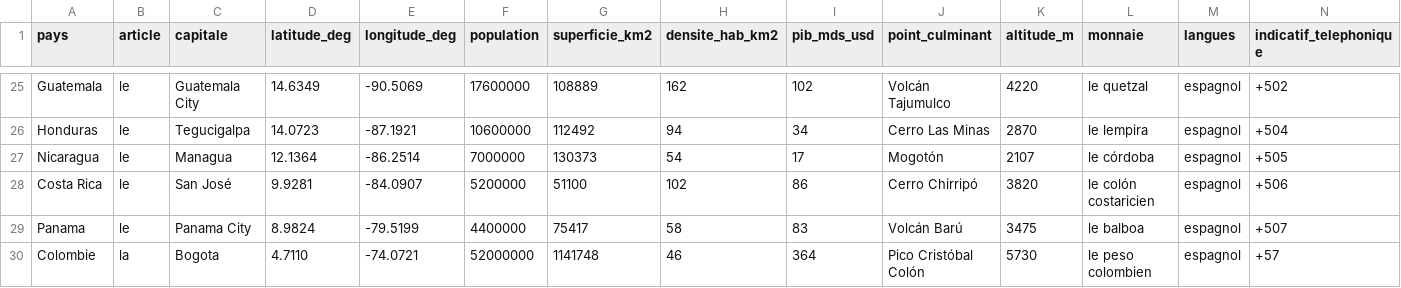
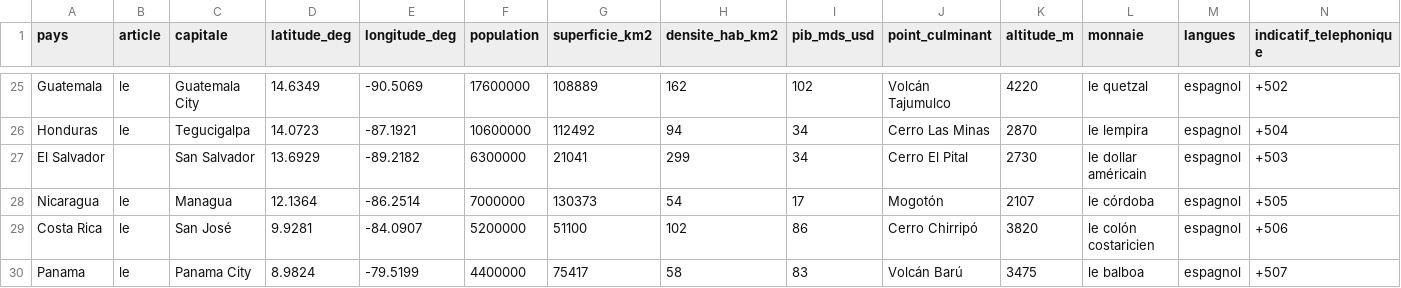
Before and after one commit to lom2gwada/quiz-caraibes, a CSV file: src/data/caribbean.csv, drawn as a sheet; only a part is shown, gaps mark what is left out; the shorter side is filled out with more unchanged rows; rows hold the shown columns only; the diff names each change by its address in the sheet, - before the commit and + after, or states it on an @@ line.

```diff
--- a/src/data/caribbean.csv
+++ b/src/data/caribbean.csv
+row 27: El Salvador |  | San Salvador | 13.6929 | -89.2182 | 6300000 | 21041 | 299 | 34 | Cerro El Pital | 2730 | le dollar américain | espagnol | +503
```
Also changed, not shown: 6 other files.
